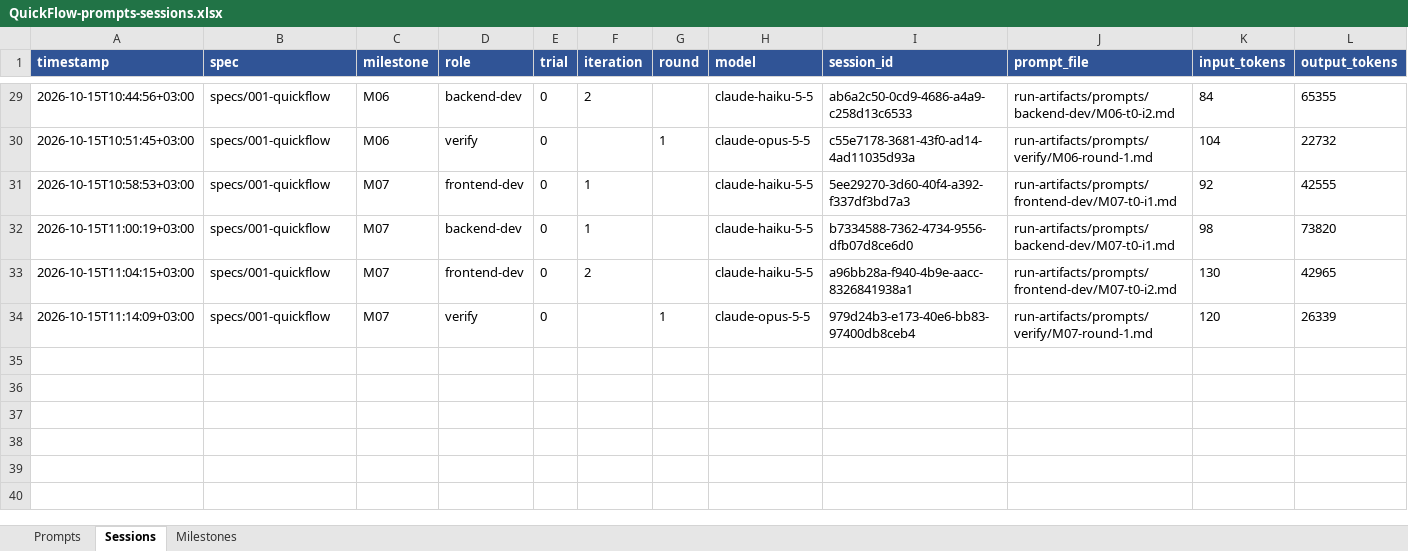
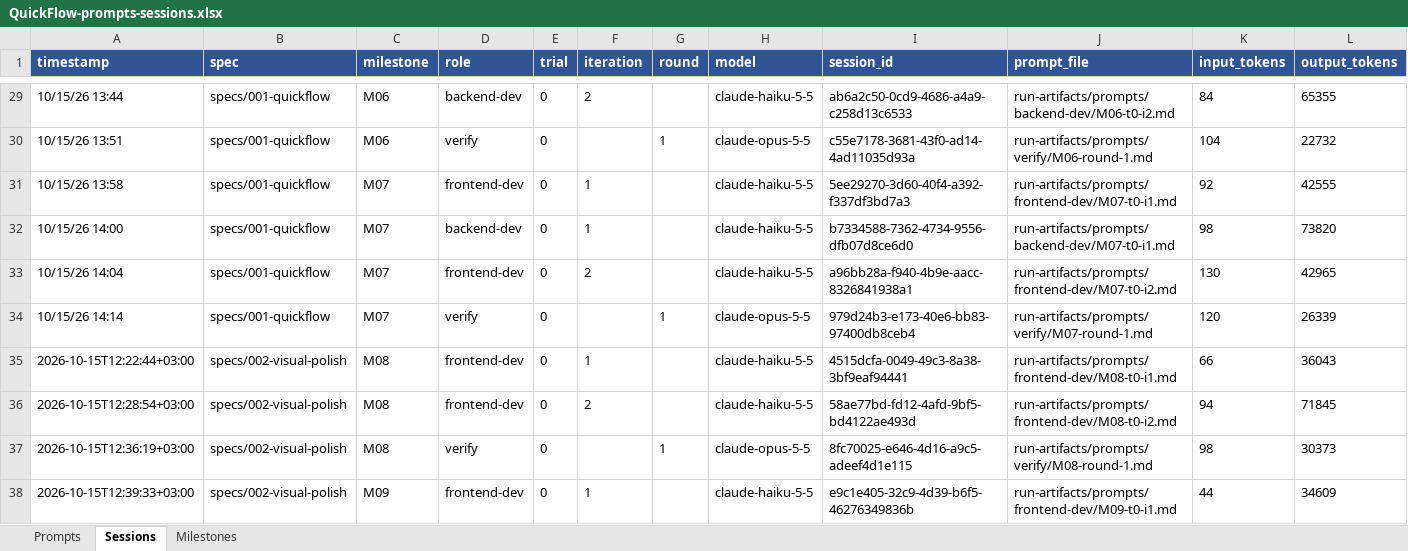
Before and after one commit to gogit2/quick, an Excel workbook: run-artifacts/QuickFlow-prompts-sessions.xlsx, sheet Sessions, drawn as a sheet; only a part is shown, gaps mark what is left out; values as stored, in another font and other column widths than the file's, no borders; rows hold the shown columns only; the diff covers the shown part only; the diff names each change by its address in the sheet, - before the commit and + after, or states it on an @@ line.

```diff
--- a/run-artifacts/QuickFlow-prompts-sessions.xlsx (sheet Sessions)
+++ b/run-artifacts/QuickFlow-prompts-sessions.xlsx (sheet Sessions)
-A29 (timestamp): 2026-10-15T10:44:56+03:00
+A29 (timestamp): 10/15/26 13:44
-A30 (timestamp): 2026-10-15T10:51:45+03:00
+A30 (timestamp): 10/15/26 13:51
-A31 (timestamp): 2026-10-15T10:58:53+03:00
+A31 (timestamp): 10/15/26 13:58
-A32 (timestamp): 2026-10-15T11:00:19+03:00
+A32 (timestamp): 10/15/26 14:00
-A33 (timestamp): 2026-10-15T11:04:15+03:00
+A33 (timestamp): 10/15/26 14:04
-A34 (timestamp): 2026-10-15T11:14:09+03:00
+A34 (timestamp): 10/15/26 14:14
+row 35: 2026-10-15T12:22:44+03:00 | specs/002-visual-polish | M08 | frontend-dev | 0 | 1 |  | claude-haiku-5-5 | 4515dcfa-0049-49c3-8a38-3bf9eaf94441 | run-artifacts/prompts/frontend-dev/M08-t0-i1.md | 66 | 36043
+row 36: 2026-10-15T12:28:54+03:00 | specs/002-visual-polish | M08 | frontend-dev | 0 | 2 |  | claude-haiku-5-5 | 58ae77bd-fd12-4afd-9bf5-bd4122ae493d | run-artifacts/prompts/frontend-dev/M08-t0-i2.md | 94 | 71845
+row 37: 2026-10-15T12:36:19+03:00 | specs/002-visual-polish | M08 | verify | 0 |  | 1 | claude-opus-5-5 | 8fc70025-e646-4d16-a9c5-adeef4d1e115 | run-artifacts/prompts/verify/M08-round-1.md | 98 | 30373
+row 38: 2026-10-15T12:39:33+03:00 | specs/002-visual-polish | M09 | frontend-dev | 0 | 1 |  | claude-haiku-5-5 | e9c1e405-32c9-4d39-b6f5-46276349836b | run-artifacts/prompts/frontend-dev/M09-t0-i1.md | 44 | 34609
```
Also changed, not shown: 19 added rows and 27 edited cells elsewhere in this sheet, sheet Prompts, sheet Milestones, 7 other files.
